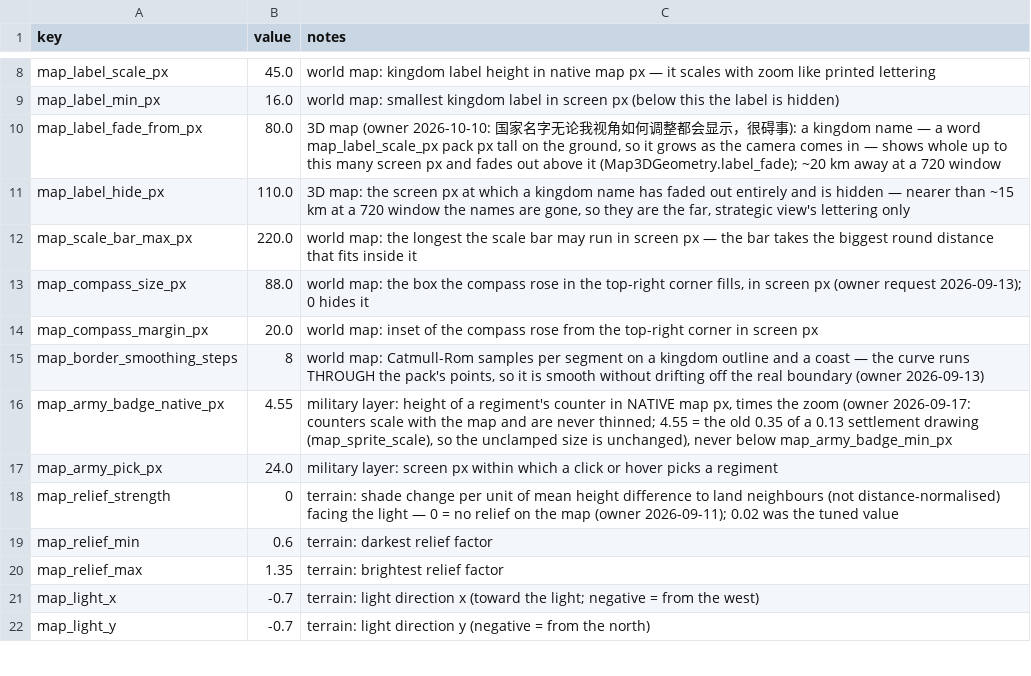
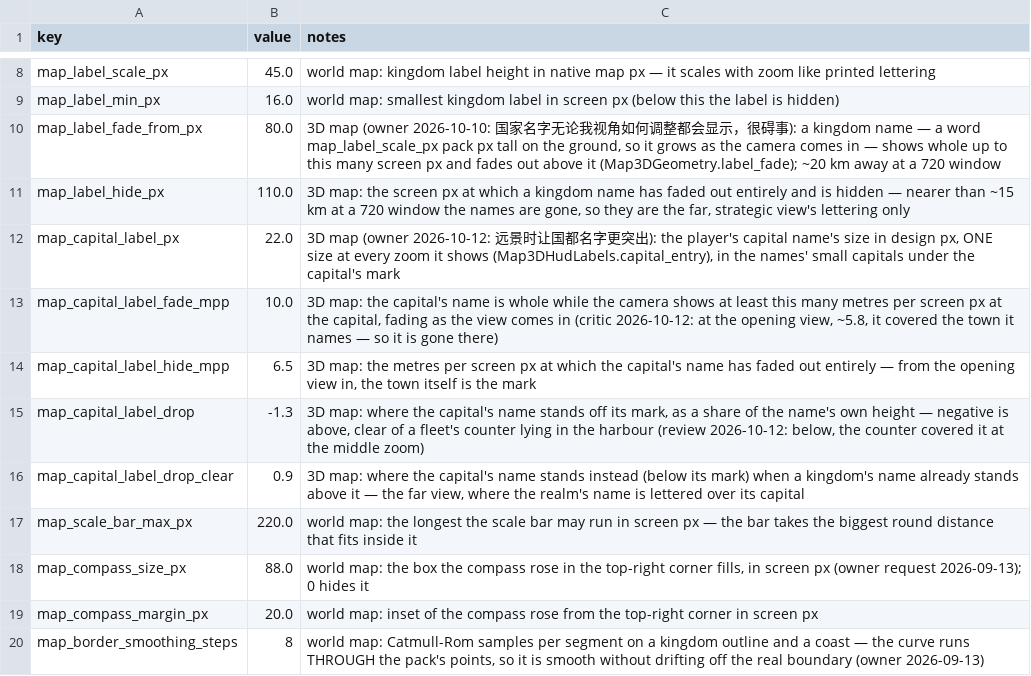
Before and after one commit to samuelzhang1201/game_design, a CSV file: data/screens/map3d/balance.csv, drawn as a sheet; only a part is shown, gaps mark what is left out; the shorter side is filled out with more unchanged rows.

```diff
--- a/data/screens/map3d/balance.csv
+++ b/data/screens/map3d/balance.csv
@@ -11,2 +11,7 @@ map_label_fade_from_px,80.0,"3D map (owner 2026-10-10: 国家名字无论我视
 map_label_hide_px,110.0,"3D map: the screen px at which a kingdom name has faded out entirely and is hidden — nearer than ~15 km at a 720 window the names are gone, so they are the far, strategic view's lettering only"
+map_capital_label_px,22.0,"3D map (owner 2026-10-12: 远景时让国都名字更突出): the player's capital name's size in design px, ONE size at every zoom it shows (Map3DHudLabels.capital_entry), in the names' small capitals under the capital's mark"
+map_capital_label_fade_mpp,10.0,"3D map: the capital's name is whole while the camera shows at least this many metres per screen px at the capital, fading as the view comes in (critic 2026-10-12: at the opening view, ~5.8, it covered the town it names — so it is gone there)"
+map_capital_label_hide_mpp,6.5,"3D map: the metres per screen px at which the capital's name has faded out entirely — from the opening view in, the town itself is the mark"
+map_capital_label_drop,-1.3,"3D map: where the capital's name stands off its mark, as a share of the name's own height — negative is above, clear of a fleet's counter lying in the harbour (review 2026-10-12: below, the counter covered it at the middle zoom)"
+map_capital_label_drop_clear,0.9,"3D map: where the capital's name stands instead (below its mark) when a kingdom's name already stands above it — the far view, where the realm's name is lettered over its capital"
 map_scale_bar_max_px,220.0,world map: the longest the scale bar may run in screen px — the bar takes the biggest round distance that fits inside it
```
Also changed, not shown: 11 other files.
